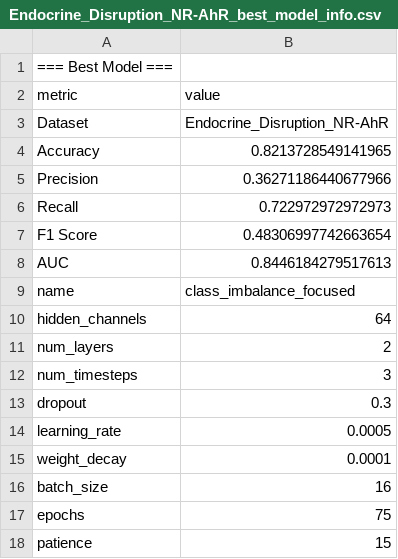
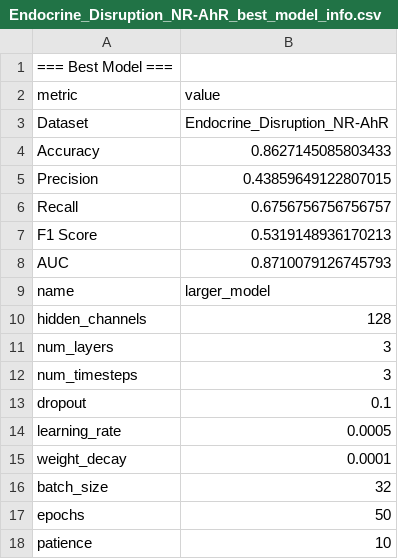
Before and after one commit to ntua-unit-of-control-and-informatics/pyrosage, a CSV file: models/classification/Endocrine_Disruption_NR-AhR_best_model_info.csv, drawn as a sheet.

```diff
--- a/models/classification/Endocrine_Disruption_NR-AhR_best_model_info.csv
+++ b/models/classification/Endocrine_Disruption_NR-AhR_best_model_info.csv
@@ -3,16 +3,16 @@ metric,value
 Dataset,Endocrine_Disruption_NR-AhR
-Accuracy,0.8213728549141965
-Precision,0.36271186440677966
-Recall,0.722972972972973
-F1 Score,0.48306997742663654
-AUC,0.8446184279517613
-name,class_imbalance_focused
-hidden_channels,64
-num_layers,2
+Accuracy,0.8627145085803433
+Precision,0.43859649122807015
+Recall,0.6756756756756757
+F1 Score,0.5319148936170213
+AUC,0.8710079126745793
+name,larger_model
+hidden_channels,128
+num_layers,3
 num_timesteps,3
-dropout,0.3
+dropout,0.1
 learning_rate,0.0005
 weight_decay,0.0001
-batch_size,16
-epochs,75
-patience,15
+batch_size,32
+epochs,50
+patience,10
```
Also changed, not shown: models/classification/AMES_best_model_info.csv, models/classification/Endocrine_Disruption_NR-AR_best_model_info.csv, 46 other files.
